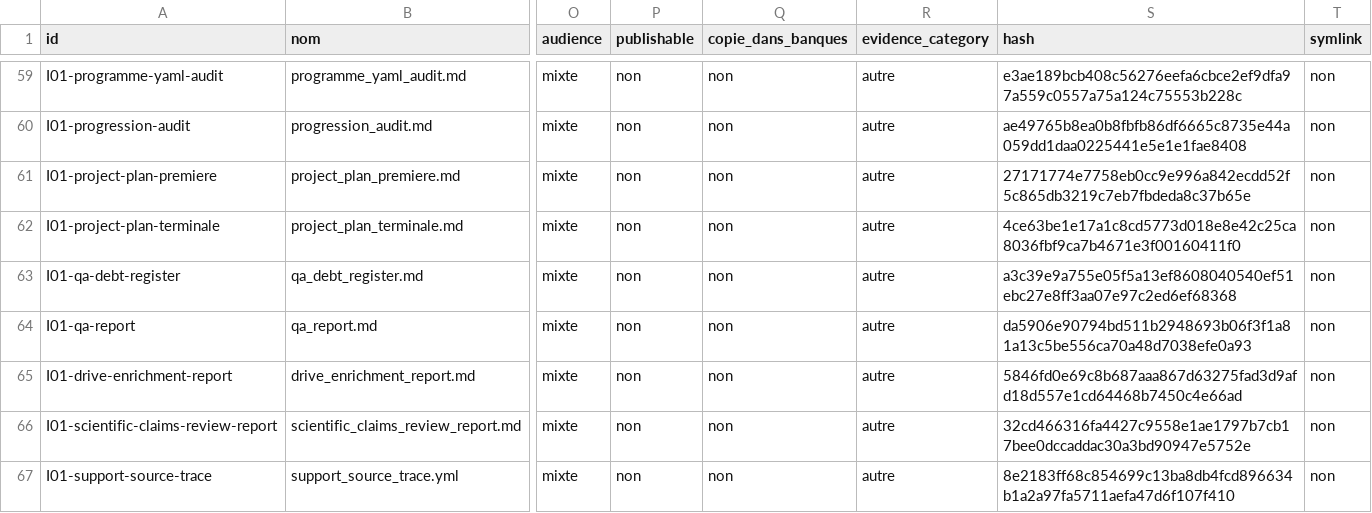
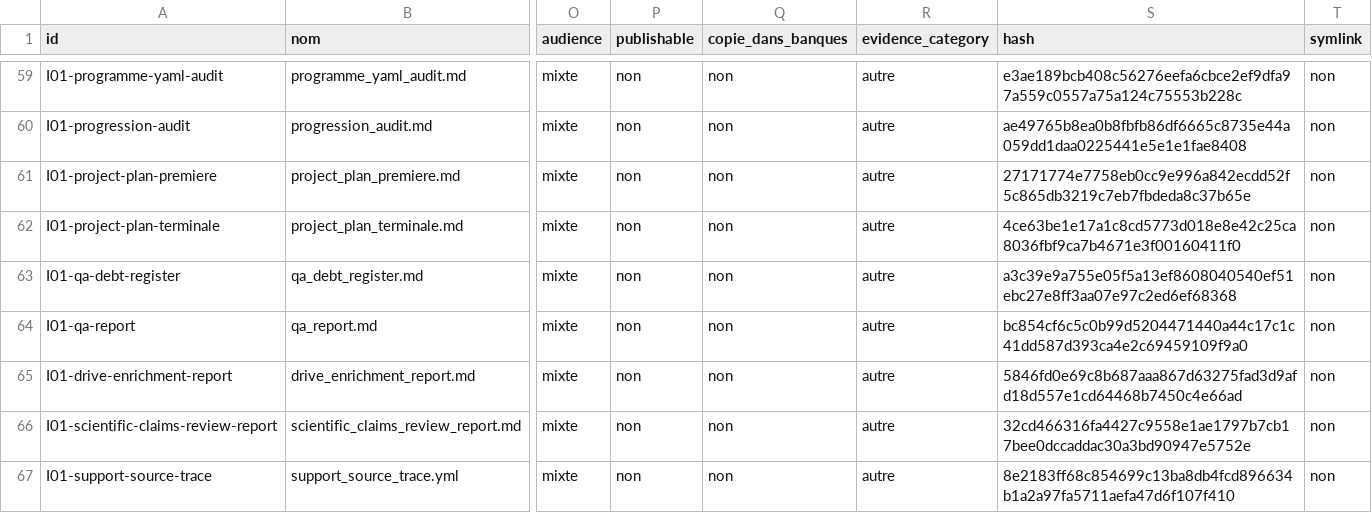
Before and after one commit to cyranoaladin/NSI, a CSV file: manifest.csv, drawn as a sheet; only a part is shown, gaps mark what is left out; the diff covers the shown part only; the diff names each change by its address in the sheet, - before the commit and + after, or states it on an @@ line.

Commit message:
Verrouiller le livrable pedagogique source_clean

```diff
--- a/manifest.csv
+++ b/manifest.csv
-S64 (hash): da5906e90794bd511b2948693b06f3f1a81a13c5be556ca70a48d7038efe0a93
+S64 (hash): bc854cf6c5c0b99d5204471440a44c17c1c41dd587d393ca4e2c69459109f9a0
```
Also changed, not shown: 2 added rows and 1 edited cell elsewhere in this file, 6 other files.
